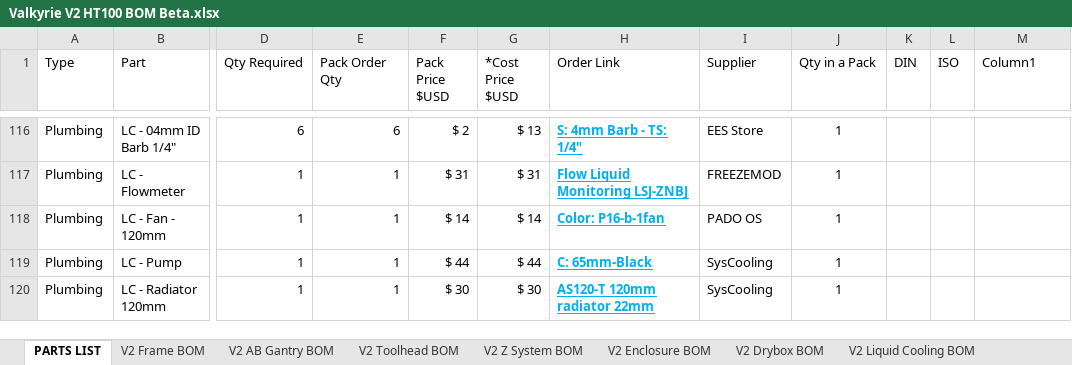
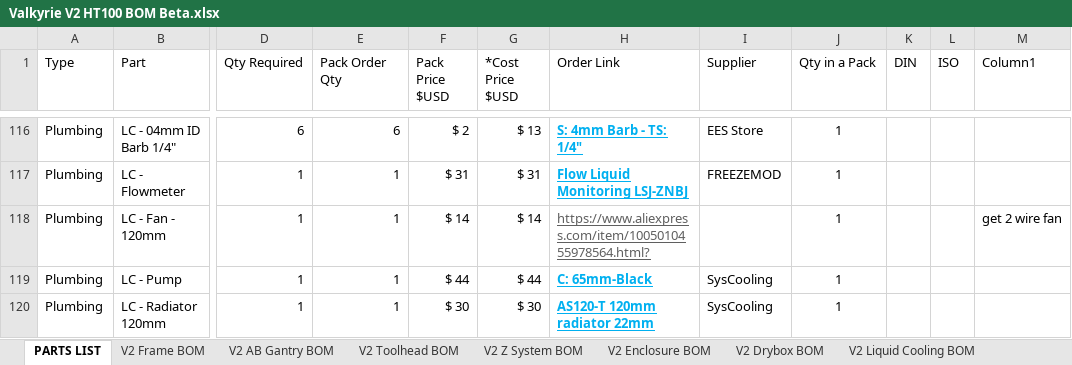
Before and after one commit to RoyBerntsenDesign/Project-Valkyrie, an Excel workbook: V2 BETA/BOM/Valkyrie V2 HT100 BOM Beta.xlsx, sheet PARTS LIST, drawn as a sheet; only a part is shown, gaps mark what is left out; values as stored, in another font and other column widths than the file's, no borders; table styles not drawn; the diff names each change by its address in the sheet, - before the commit and + after, or states it on an @@ line.

```diff
--- a/V2 BETA/BOM/Valkyrie V2 HT100 BOM Beta.xlsx (sheet PARTS LIST)
+++ b/V2 BETA/BOM/Valkyrie V2 HT100 BOM Beta.xlsx (sheet PARTS LIST)
-H118 (Order Link): Color: P16-b-1fan
+H118 (Order Link): https://www.aliexpress.com/item/1005010455978564.html?
@@ H118 bold: on → off, text colour: #00B0F0 → #5F5F5F @@
-I118 (Supplier): PADO OS
+I118 (Supplier): (empty)
-M118 (Column1): (empty)
+M118 (Column1): get 2 wire fan
```
Also changed, not shown: sheet V2 Electronics BOM, 19 other files.
